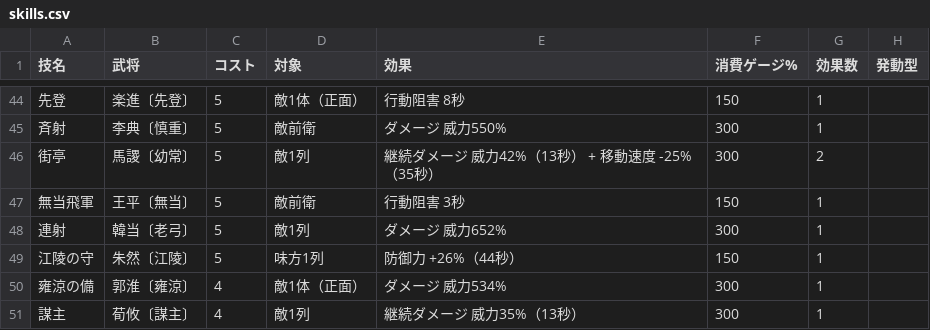
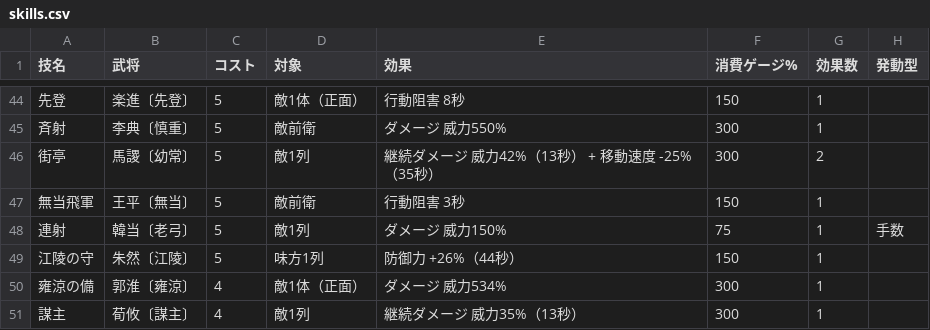
Before and after one commit to shigetane2011-cell/sangoku, a CSV file: sim/data/skills.csv, drawn as a sheet; only a part is shown, gaps mark what is left out.

```diff
--- a/sim/data/skills.csv
+++ b/sim/data/skills.csv
@@ -47,3 +47,3 @@
 無当飛軍,王平〔無当〕,5,敵前衛,行動阻害 3秒,150,1,
-連射,韓当〔老弓〕,5,敵1列,ダメージ 威力652%,300,1,
+連射,韓当〔老弓〕,5,敵1列,ダメージ 威力150%,75,1,手数
 江陵の守,朱然〔江陵〕,5,味方1列,防御力 +26%（44秒）,150,1,
```
Also changed, not shown: sim/data/generals.csv.
